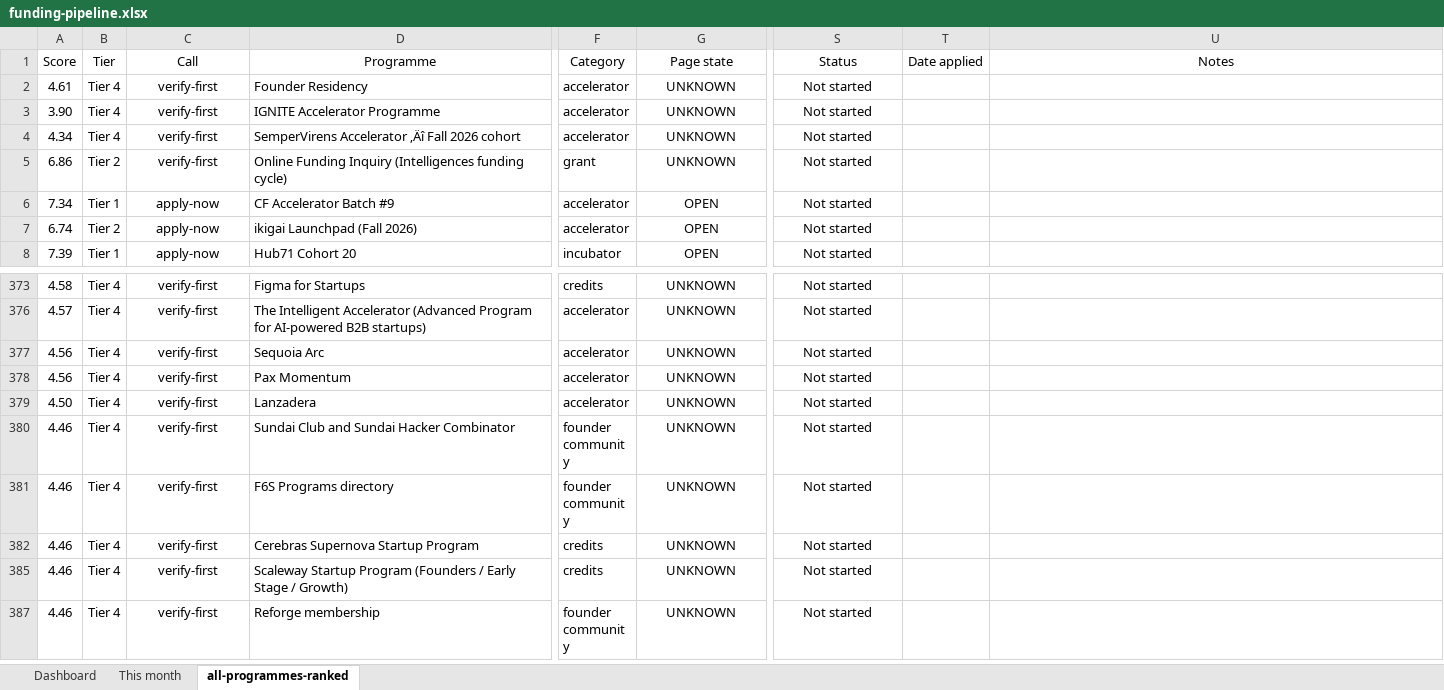
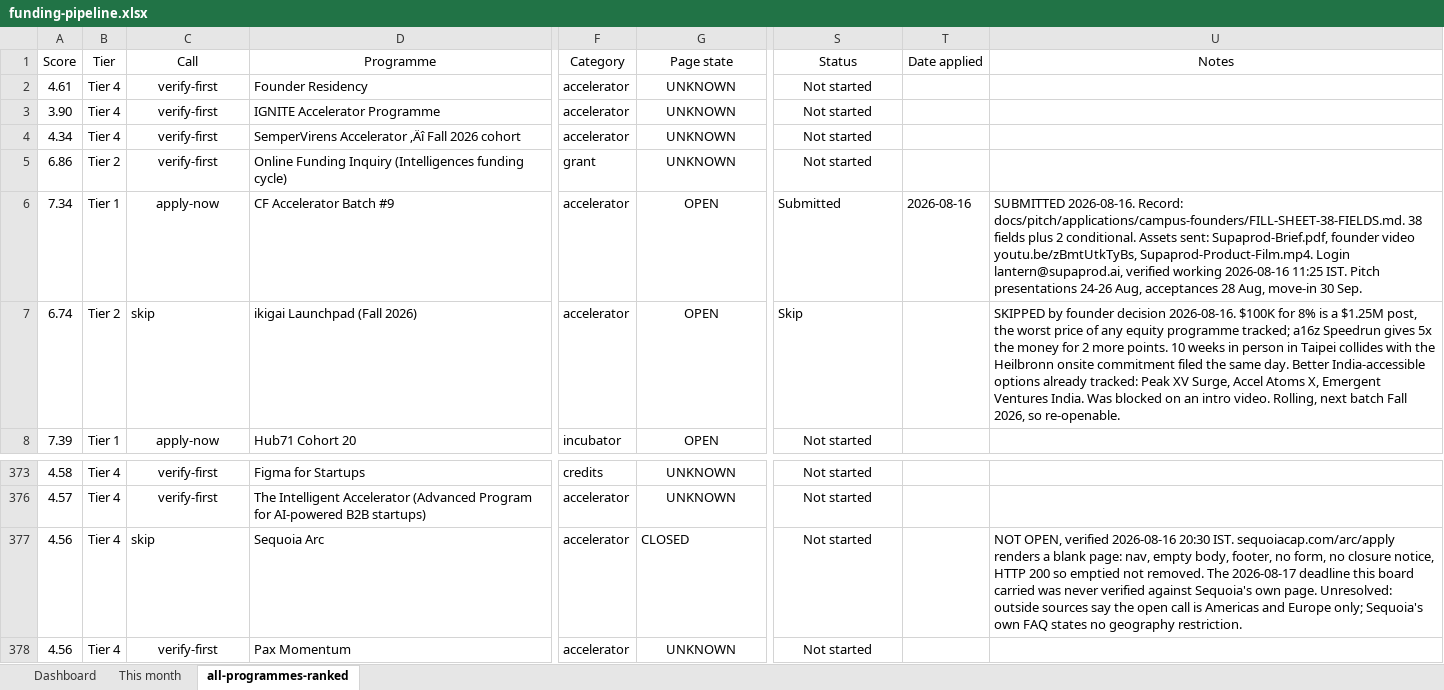
Before and after one commit to RohitGajaraj/Supaprod, an Excel workbook: docs/pitch/applications/funding-pipeline.xlsx, sheet all-programmes-ranked, drawn as a sheet; only a part is shown, gaps mark what is left out; the shorter side is filled out with more unchanged rows; values as stored, in another font and other column widths than the file's, no borders; conditional formats and table styles not drawn; the diff names each change by its address in the sheet, - before the commit and + after, or states it on an @@ line.

```diff
--- a/docs/pitch/applications/funding-pipeline.xlsx (sheet all-programmes-ranked)
+++ b/docs/pitch/applications/funding-pipeline.xlsx (sheet all-programmes-ranked)
-S6 (Status): Not started
+S6 (Status): Submitted
-S6:S7 alignment: center
+S6:S7 alignment: left
-T6 (Date applied): (empty)
+T6 (Date applied): 2026-08-16
-U6 (Notes): (empty)
+U6 (Notes): SUBMITTED 2026-08-16. Record: docs/pitch/applications/campus-founders/FILL-SHEET-38-FIELDS.md. 38 fields plus 2 conditional. Assets sent: Supaprod-Brief.pdf, founder video youtu.be/zBmtUtkTyBs, Supaprod-Product-Film.mp4. Login lantern@supaprod.ai, verified working 2026-08-16 11:25 IST. Pitch presentations 24-26 Aug, acceptances 28 Aug, move-in 30 Sep.
-C7 (Call): apply-now
+C7 (Call): skip
-C7 alignment: center
+C7 alignment: left
-S7 (Status): Not started
+S7 (Status): Skip
-U7 (Notes): (empty)
+U7 (Notes): SKIPPED by founder decision 2026-08-16. $100K for 8% is a $1.25M post, the worst price of any equity programme tracked; a16z Speedrun gives 5x the money for 2 more points. 10 weeks in person in Taipei collides with the Heilbronn onsite commitment filed the same day. Better India-accessible options already tracked: Peak XV Surge, Accel Atoms X, Emergent Ventures India. Was blocked on an intro video. Rolling, next batch Fall 2026, so re-openable.
-C377 (Call): verify-first
+C377 (Call): skip
-C377 alignment: center
+C377 alignment: left
-G377 (Page state): UNKNOWN
+G377 (Page state): CLOSED
-G377 alignment: center
+G377 alignment: left
-U377 (Notes): (empty)
+U377 (Notes): NOT OPEN, verified 2026-08-16 20:30 IST. sequoiacap.com/arc/apply renders a blank page: nav, empty body, footer, no form, no closure notice, HTTP 200 so emptied not removed. The 2026-08-17 deadline this board carried was never verified against Sequoia's own page. Unresolved: outside sources say the open call is Americas and Europe only; Sequoia's own FAQ states no geography restriction.
```
Also changed, not shown: 4 other files.
